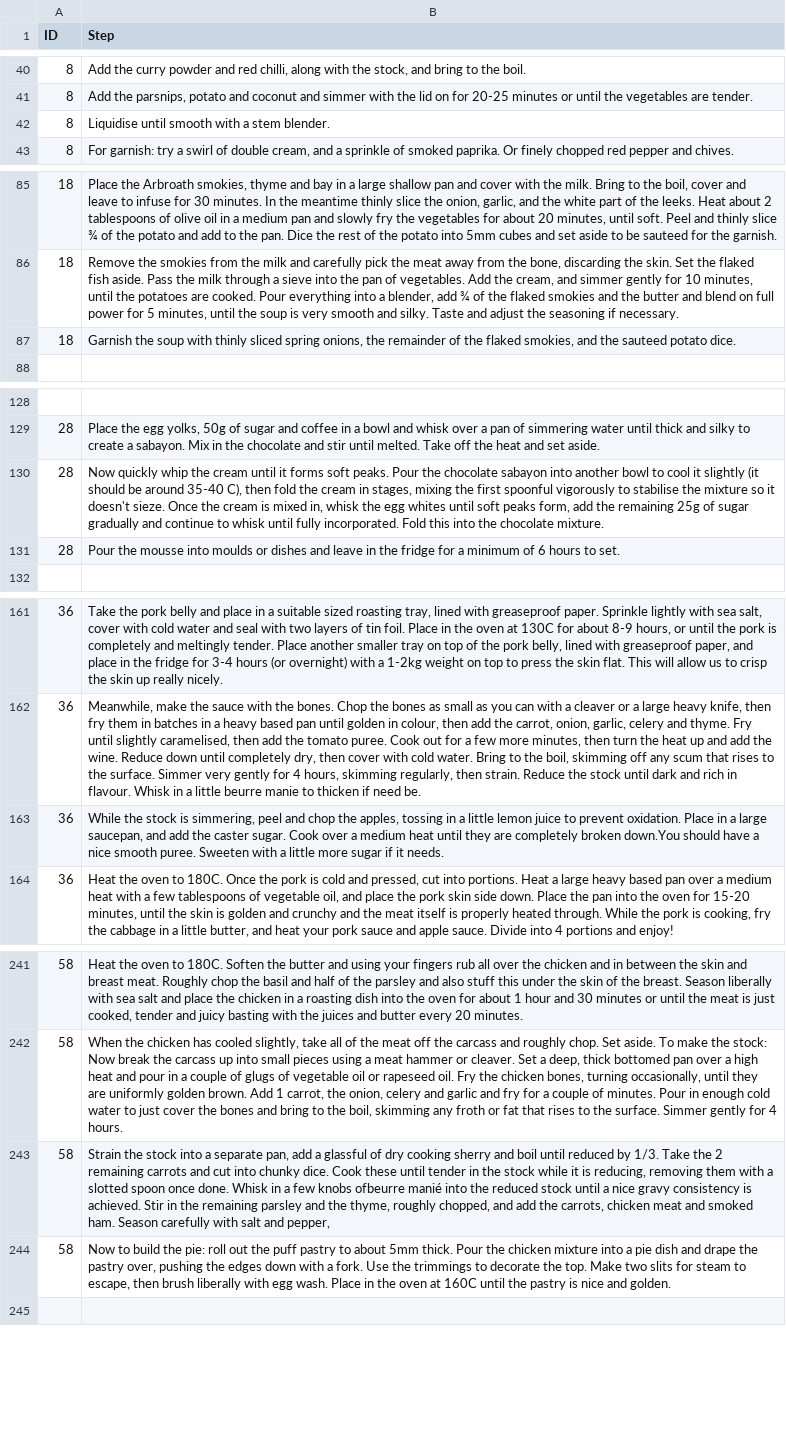
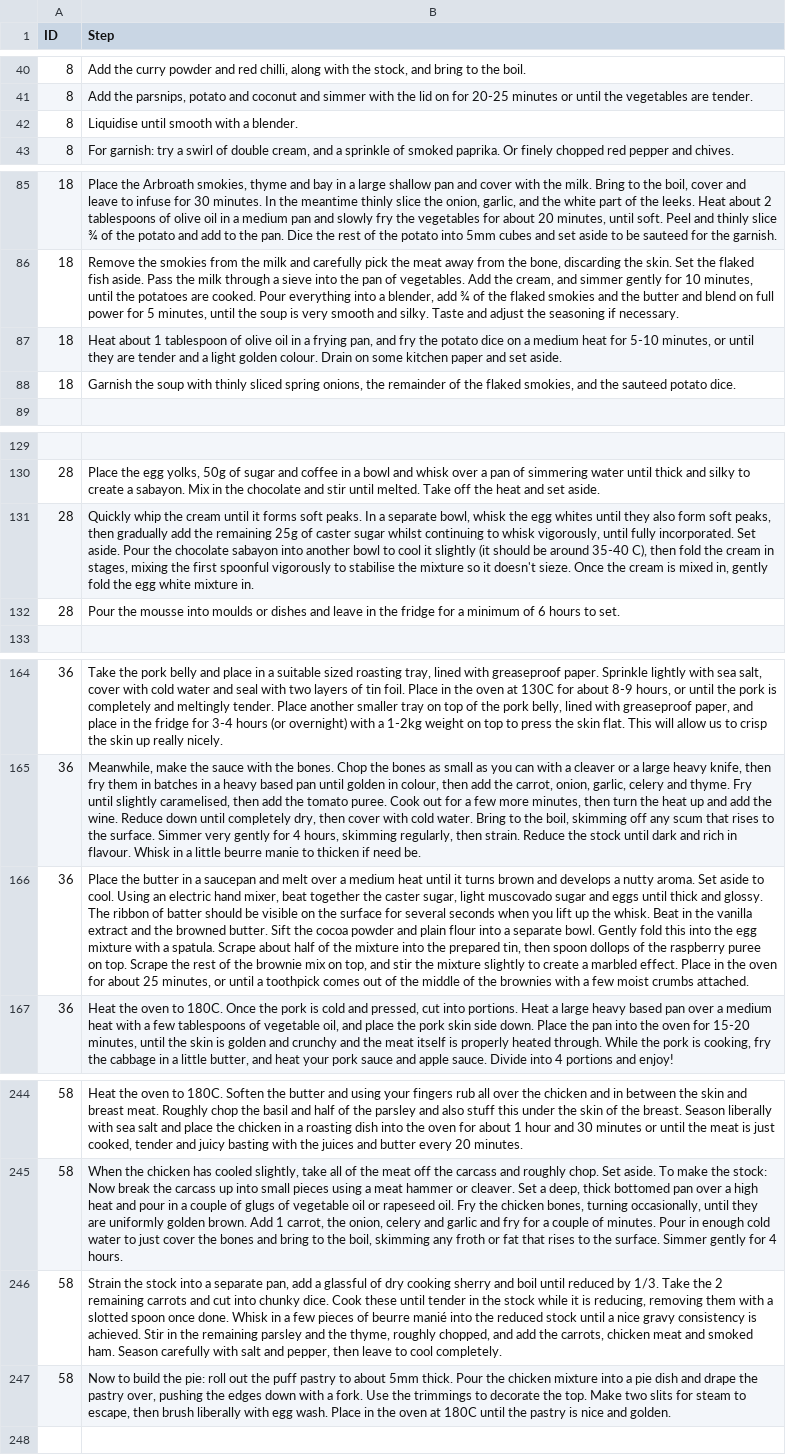
Before and after one commit to thomcorley/RecipeFormatter, a CSV file: csv/method_steps.csv, drawn as a sheet; only a part is shown, gaps mark what is left out; addresses are those after the commit; the diff covers the shown part only; the diff names each change by its address in the sheet, - before the commit and + after, or states it on an @@ line.

```diff
--- a/csv/method_steps.csv
+++ b/csv/method_steps.csv
-B42 (Step): Liquidise until smooth with a stem blender.
+B42 (Step): Liquidise until smooth with a blender.
+row 87: 18 | Heat about 1 tablespoon of olive oil in a frying pan, and fry the potato dice on a medium heat for 5-10 minutes, or until they are tender and a light golden colour. Drain on some kitchen paper and set aside.
-B131 (Step): Now quickly whip the cream until it forms soft peaks. Pour the chocolate sabayon into another bowl to cool it slightly (it should be around 35-40 C), then fold the cream in stages, mixing the first spoonful vigorously to stabilise the mixture so it doesn't sieze. Once the cream is mixed in, whisk the egg whites until soft peaks form, add the remaining 25g of sugar gradually and continue to whisk until fully incorporated. Fold this into the chocolate mixture.
+B131 (Step): Quickly whip the cream until it forms soft peaks. In a separate bowl, whisk the egg whites until they also form soft peaks, then gradually add the remaining 25g of caster sugar whilst continuing to whisk vigorously, until fully incorporated. Set aside. Pour the chocolate sabayon into another bowl to cool it slightly (it should be around 35-40 C), then fold the cream in stages, mixing the first spoonful vigorously to stabilise the mixture so it doesn't sieze. Once the cream is mixed in, gently fold the egg white mixture in.
-B166 (Step): While the stock is simmering, peel and chop the apples, tossing in a little lemon juice to prevent oxidation. Place in a large saucepan, and add the caster sugar. Cook over a medium heat until they are completely broken down.You should have a nice smooth puree. Sweeten with a little more sugar if it needs.
+B166 (Step): Place the butter in a saucepan and melt over a medium heat until it turns brown and develops a nutty aroma. Set aside to cool. Using an electric hand mixer, beat together the caster sugar, light muscovado sugar and eggs until thick and glossy. The ribbon of batter should be visible on the surface for several seconds when you lift up the whisk. Beat in the vanilla extract and the browned butter. Sift the cocoa powder and plain flour into a separate bowl. Gently fold this into the egg mixture with a spatula. Scrape about half of the mixture into the prepared tin, then spoon dollops of the raspberry puree on top. Scrape the rest of the brownie mix on top, and stir the mixture slightly to create a marbled effect. Place in the oven for about 25 minutes, or until a toothpick comes out of the middle of the brownies with a few moist crumbs attached.
-B246 (Step): …a few knobs ofbeurre manié into the reduced stock until a nice gravy consistency is achieved. Stir in the remaining parsley and the thyme, roughly chopped, and add the carrots, chicken meat and smoked ham. Season carefully with salt and pepper,
+B246 (Step): …a few pieces of beurre manié into the reduced stock until a nice gravy consistency is achieved. Stir in the remaining parsley and the thyme, roughly chopped, and add the carrots, chicken meat and smoked ham. Season carefully with salt and pepper, then leave to cool completely.
-B247 (Step): …oven at 160C until the…
+B247 (Step): …oven at 180C until the…
```
Also changed, not shown: 3 added rows and 12 edited cells elsewhere in this file, csv/info.csv, csv/ingredients.csv, 2 other files.
